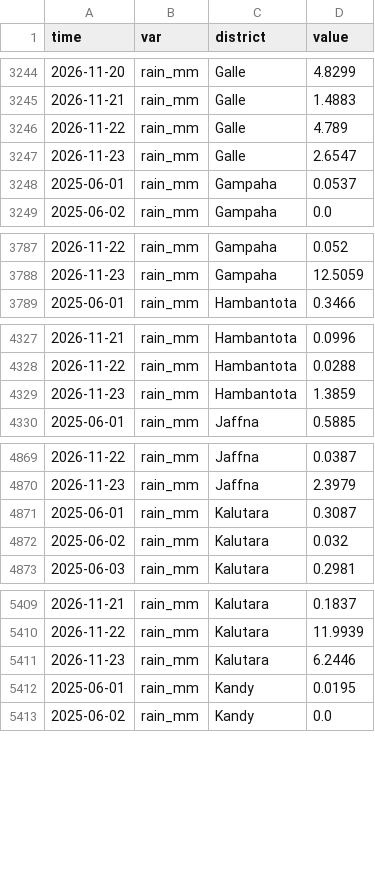
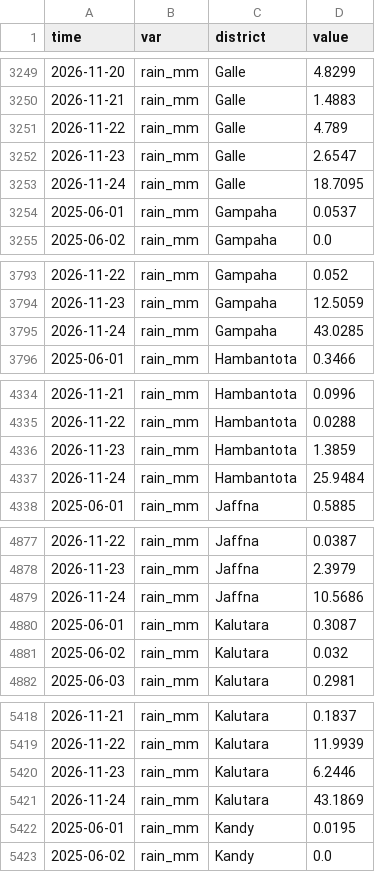
Before and after one commit to PasinduSuraweera/biome, a CSV file: data/processed/imerg_late_daily_days.csv, drawn as a sheet; only a part is shown, gaps mark what is left out; the diff covers the shown part only; the diff names each change by its address in the sheet, - before the commit and + after, or states it on an @@ line.

```diff
--- a/data/processed/imerg_late_daily_days.csv
+++ b/data/processed/imerg_late_daily_days.csv
+row 3253: 2026-11-24 | rain_mm | Galle | 18.7095
+row 3795: 2026-11-24 | rain_mm | Gampaha | 43.0285
+row 4337: 2026-11-24 | rain_mm | Hambantota | 25.9484
+row 4879: 2026-11-24 | rain_mm | Jaffna | 10.5686
+row 5421: 2026-11-24 | rain_mm | Kalutara | 43.1869
```
Also changed, not shown: 20 added rows elsewhere in this file, data/processed/imerg_early_daily.csv, data/processed/imerg_early_towns.csv, 2 other files.
